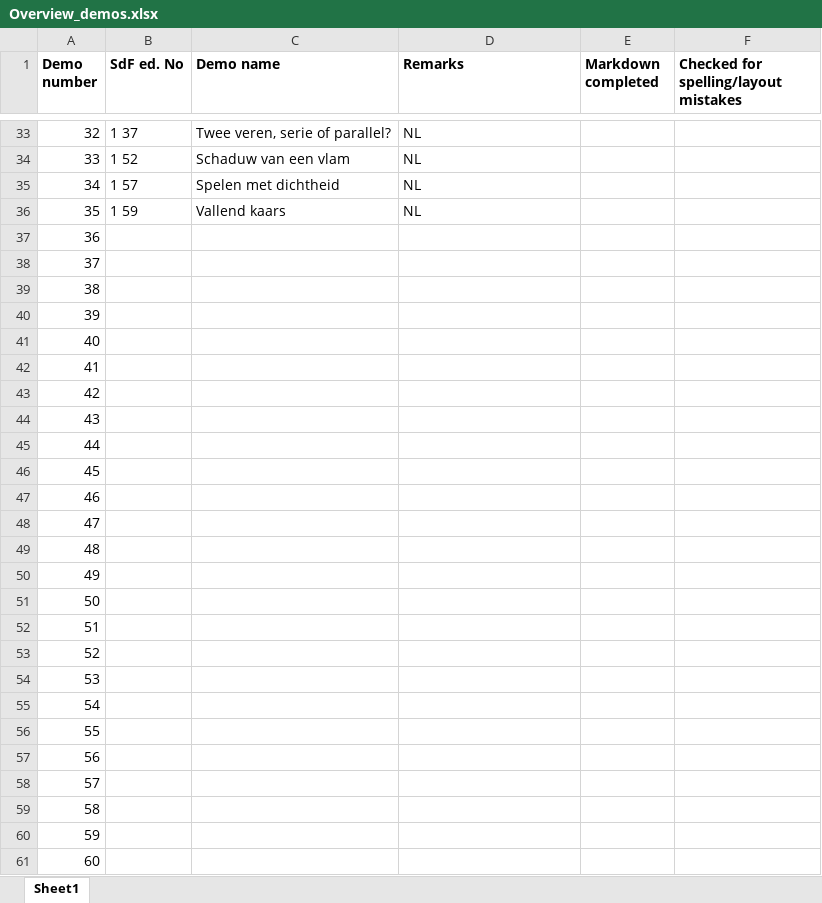
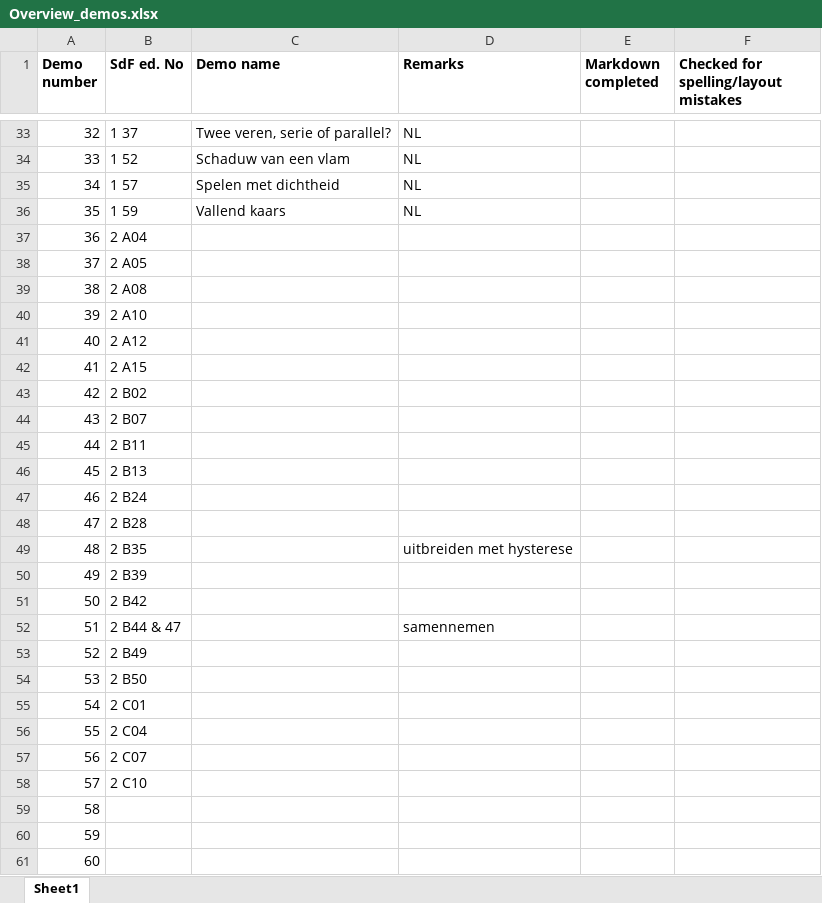
Before and after one commit to TeachBooks/Showing-Physics, an Excel workbook: demos/Overview_demos.xlsx, sheet Sheet1, drawn as a sheet; only a part is shown, gaps mark what is left out; values as stored, in another font and other column widths than the file's, no borders; the diff names each change by its address in the sheet, - before the commit and + after, or states it on an @@ line.

Commit message:
Update Overview_demos.xlsx

```diff
--- a/demos/Overview_demos.xlsx (sheet Sheet1)
+++ b/demos/Overview_demos.xlsx (sheet Sheet1)
-B37 (SdF ed. No): (empty)
+B37 (SdF ed. No): 2 A04
-B38 (SdF ed. No): (empty)
+B38 (SdF ed. No): 2 A05
-B39 (SdF ed. No): (empty)
+B39 (SdF ed. No): 2 A08
-B40 (SdF ed. No): (empty)
+B40 (SdF ed. No): 2 A10
-B41 (SdF ed. No): (empty)
+B41 (SdF ed. No): 2 A12
-B42 (SdF ed. No): (empty)
+B42 (SdF ed. No): 2 A15
-B43 (SdF ed. No): (empty)
+B43 (SdF ed. No): 2 B02
-B44 (SdF ed. No): (empty)
+B44 (SdF ed. No): 2 B07
-B45 (SdF ed. No): (empty)
+B45 (SdF ed. No): 2 B11
-B46 (SdF ed. No): (empty)
+B46 (SdF ed. No): 2 B13
-B47 (SdF ed. No): (empty)
+B47 (SdF ed. No): 2 B24
-B48 (SdF ed. No): (empty)
+B48 (SdF ed. No): 2 B28
-B49 (SdF ed. No): (empty)
+B49 (SdF ed. No): 2 B35
-D49 (Remarks): (empty)
+D49 (Remarks): uitbreiden met hysterese
-B50 (SdF ed. No): (empty)
+B50 (SdF ed. No): 2 B39
-B51 (SdF ed. No): (empty)
+B51 (SdF ed. No): 2 B42
-B52 (SdF ed. No): (empty)
+B52 (SdF ed. No): 2 B44 & 47
-D52 (Remarks): (empty)
+D52 (Remarks): samennemen
-B53 (SdF ed. No): (empty)
+B53 (SdF ed. No): 2 B49
-B54 (SdF ed. No): (empty)
+B54 (SdF ed. No): 2 B50
-B55 (SdF ed. No): (empty)
+B55 (SdF ed. No): 2 C01
-B56 (SdF ed. No): (empty)
+B56 (SdF ed. No): 2 C04
-B57 (SdF ed. No): (empty)
+B57 (SdF ed. No): 2 C07
-B58 (SdF ed. No): (empty)
+B58 (SdF ed. No): 2 C10
```
